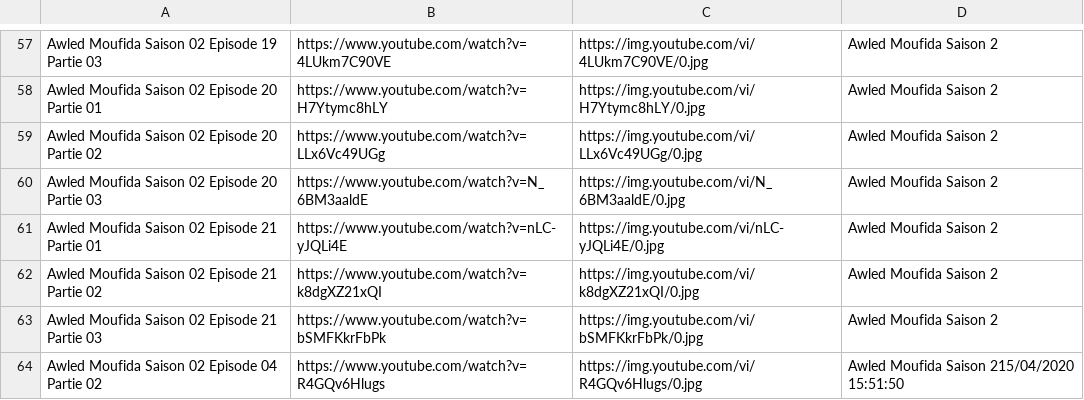
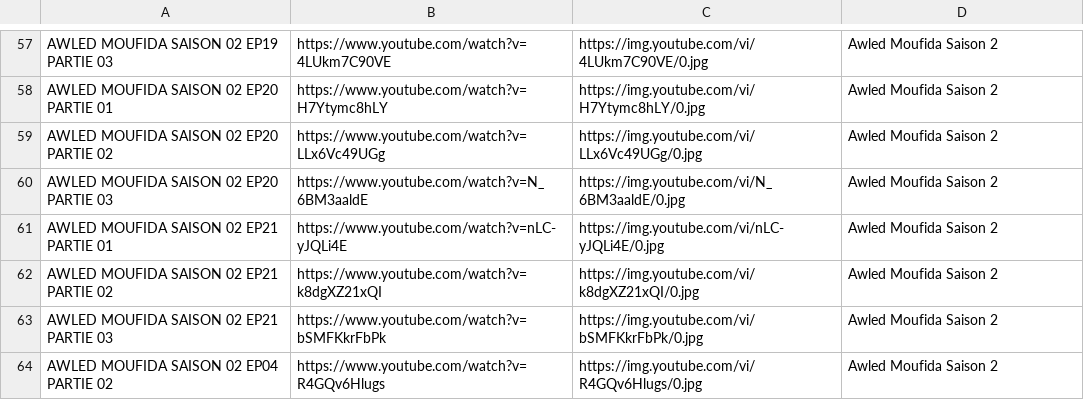
Before and after one commit to benamaraissam/iptv, a CSV file: Awled Moufida Saison 2.csv, drawn as a sheet; only a part is shown, gaps mark what is left out; the diff covers the shown part only; the diff names each change by its address in the sheet, - before the commit and + after, or states it on an @@ line.

```diff
--- a/Awled Moufida Saison 2.csv
+++ b/Awled Moufida Saison 2.csv
-A57: Awled Moufida Saison 02 Episode 19 Partie 03
+A57: AWLED MOUFIDA SAISON 02 EP19 PARTIE 03
-A58: Awled Moufida Saison 02 Episode 20 Partie 01
+A58: AWLED MOUFIDA SAISON 02 EP20 PARTIE 01
-A59: Awled Moufida Saison 02 Episode 20 Partie 02
+A59: AWLED MOUFIDA SAISON 02 EP20 PARTIE 02
-A60: Awled Moufida Saison 02 Episode 20 Partie 03
+A60: AWLED MOUFIDA SAISON 02 EP20 PARTIE 03
-A61: Awled Moufida Saison 02 Episode 21 Partie 01
+A61: AWLED MOUFIDA SAISON 02 EP21 PARTIE 01
-A62: Awled Moufida Saison 02 Episode 21 Partie 02
+A62: AWLED MOUFIDA SAISON 02 EP21 PARTIE 02
-A63: Awled Moufida Saison 02 Episode 21 Partie 03
+A63: AWLED MOUFIDA SAISON 02 EP21 PARTIE 03
-A64: Awled Moufida Saison 02 Episode 04 Partie 02
+A64: AWLED MOUFIDA SAISON 02 EP04 PARTIE 02
-D64: Awled Moufida Saison 215/04/2020 15:51:50
+D64: Awled Moufida Saison 2
```
Also changed, not shown: 56 edited cells elsewhere in this file.
